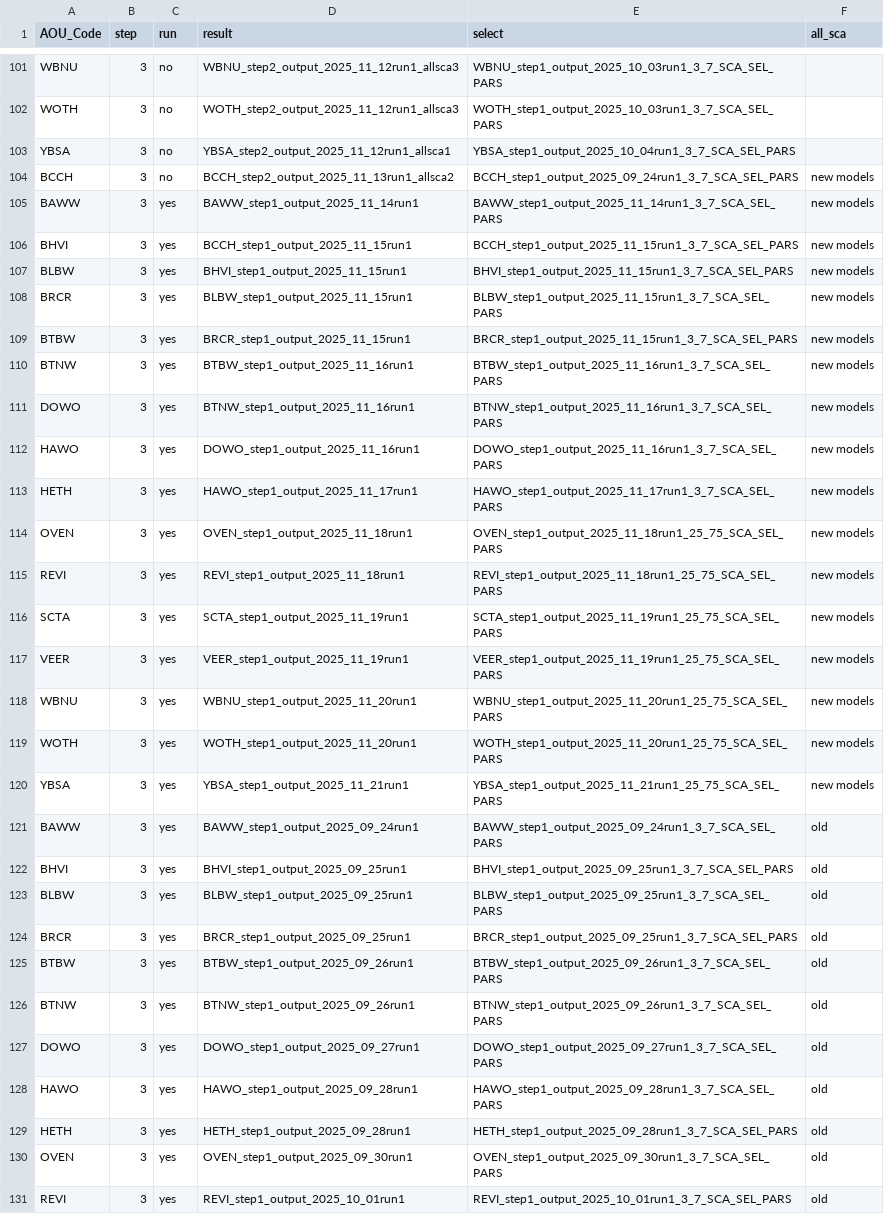
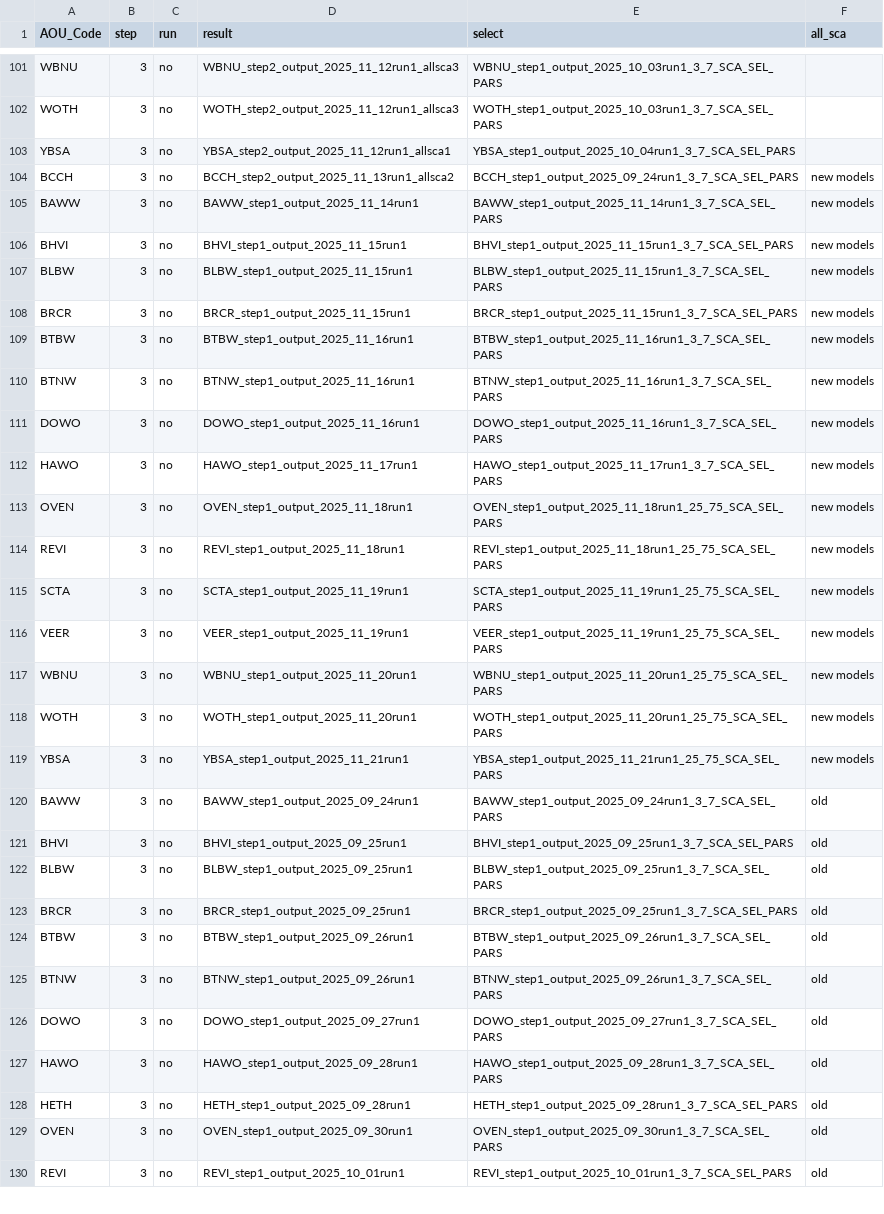
Before and after one commit to br-amaral/NPS_bird, a CSV file: code/fit_model/mod_key.csv, drawn as a sheet; only a part is shown, gaps mark what is left out; the diff covers the shown part only.

Commit message:
new models and rerun errors

```diff
--- a/code/fit_model/mod_key.csv
+++ b/code/fit_model/mod_key.csv
@@ -104,28 +104,27 @@ YBSA,3,no,YBSA_step2_output_2025_11_12run1_allsca1,YBSA_step1_output_2025_10_04r
 BCCH,3,no,BCCH_step2_output_2025_11_13run1_allsca2,BCCH_step1_output_2025_09_24run1_3_7_SCA_SEL_PARS,new models
-BAWW,3,yes,BAWW_step1_output_2025_11_14run1,BAWW_step1_output_2025_11_14run1_3_7_SCA_SEL_PARS,new models
-BHVI,3,yes,BCCH_step1_output_2025_11_15run1,BCCH_step1_output_2025_11_15run1_3_7_SCA_SEL_PARS,new models
-BLBW,3,yes,BHVI_step1_output_2025_11_15run1,BHVI_step1_output_2025_11_15run1_3_7_SCA_SEL_PARS,new models
-BRCR,3,yes,BLBW_step1_output_2025_11_15run1,BLBW_step1_output_2025_11_15run1_3_7_SCA_SEL_PARS,new models
-BTBW,3,yes,BRCR_step1_output_2025_11_15run1,BRCR_step1_output_2025_11_15run1_3_7_SCA_SEL_PARS,new models
-BTNW,3,yes,BTBW_step1_output_2025_11_16run1,BTBW_step1_output_2025_11_16run1_3_7_SCA_SEL_PARS,new models
-DOWO,3,yes,BTNW_step1_output_2025_11_16run1,BTNW_step1_output_2025_11_16run1_3_7_SCA_SEL_PARS,new models
-HAWO,3,yes,DOWO_step1_output_2025_11_16run1,DOWO_step1_output_2025_11_16run1_3_7_SCA_SEL_PARS,new models
-HETH,3,yes,HAWO_step1_output_2025_11_17run1,HAWO_step1_output_2025_11_17run1_3_7_SCA_SEL_PARS,new models
-OVEN,3,yes,OVEN_step1_output_2025_11_18run1,OVEN_step1_output_2025_11_18run1_25_75_SCA_SEL_PARS,new models
-REVI,3,yes,REVI_step1_output_2025_11_18run1,REVI_step1_output_2025_11_18run1_25_75_SCA_SEL_PARS,new models
-SCTA,3,yes,SCTA_step1_output_2025_11_19run1,SCTA_step1_output_2025_11_19run1_25_75_SCA_SEL_PARS,new models
-VEER,3,yes,VEER_step1_output_2025_11_19run1,VEER_step1_output_2025_11_19run1_25_75_SCA_SEL_PARS,new models
-WBNU,3,yes,WBNU_step1_output_2025_11_20run1,WBNU_step1_output_2025_11_20run1_25_75_SCA_SEL_PARS,new models
-WOTH,3,yes,WOTH_step1_output_2025_11_20run1,WOTH_step1_output_2025_11_20run1_25_75_SCA_SEL_PARS,new models
-YBSA,3,yes,YBSA_step1_output_2025_11_21run1,YBSA_step1_output_2025_11_21run1_25_75_SCA_SEL_PARS,new models
-BAWW,3,yes,BAWW_step1_output_2025_09_24run1,BAWW_step1_output_2025_09_24run1_3_7_SCA_SEL_PARS,old
-BHVI,3,yes,BHVI_step1_output_2025_09_25run1,BHVI_step1_output_2025_09_25run1_3_7_SCA_SEL_PARS,old
-BLBW,3,yes,BLBW_step1_output_2025_09_25run1,BLBW_step1_output_2025_09_25run1_3_7_SCA_SEL_PARS,old
-BRCR,3,yes,BRCR_step1_output_2025_09_25run1,BRCR_step1_output_2025_09_25run1_3_7_SCA_SEL_PARS,old
-BTBW,3,yes,BTBW_step1_output_2025_09_26run1,BTBW_step1_output_2025_09_26run1_3_7_SCA_SEL_PARS,old
-BTNW,3,yes,BTNW_step1_output_2025_09_26run1,BTNW_step1_output_2025_09_26run1_3_7_SCA_SEL_PARS,old
-DOWO,3,yes,DOWO_step1_output_2025_09_27run1,DOWO_step1_output_2025_09_27run1_3_7_SCA_SEL_PARS,old
-HAWO,3,yes,HAWO_step1_output_2025_09_28run1,HAWO_step1_output_2025_09_28run1_3_7_SCA_SEL_PARS,old
-HETH,3,yes,HETH_step1_output_2025_09_28run1,HETH_step1_output_2025_09_28run1_3_7_SCA_SEL_PARS,old
-OVEN,3,yes,OVEN_step1_output_2025_09_30run1,OVEN_step1_output_2025_09_30run1_3_7_SCA_SEL_PARS,old
-REVI,3,yes,REVI_step1_output_2025_10_01run1,REVI_step1_output_2025_10_01run1_3_7_SCA_SEL_PARS,old
+BAWW,3,no,BAWW_step1_output_2025_11_14run1,BAWW_step1_output_2025_11_14run1_3_7_SCA_SEL_PARS,new models
+BHVI,3,no,BHVI_step1_output_2025_11_15run1,BHVI_step1_output_2025_11_15run1_3_7_SCA_SEL_PARS,new models
+BLBW,3,no,BLBW_step1_output_2025_11_15run1,BLBW_step1_output_2025_11_15run1_3_7_SCA_SEL_PARS,new models
+BRCR,3,no,BRCR_step1_output_2025_11_15run1,BRCR_step1_output_2025_11_15run1_3_7_SCA_SEL_PARS,new models
+BTBW,3,no,BTBW_step1_output_2025_11_16run1,BTBW_step1_output_2025_11_16run1_3_7_SCA_SEL_PARS,new models
+BTNW,3,no,BTNW_step1_output_2025_11_16run1,BTNW_step1_output_2025_11_16run1_3_7_SCA_SEL_PARS,new models
+DOWO,3,no,DOWO_step1_output_2025_11_16run1,DOWO_step1_output_2025_11_16run1_3_7_SCA_SEL_PARS,new models
+HAWO,3,no,HAWO_step1_output_2025_11_17run1,HAWO_step1_output_2025_11_17run1_3_7_SCA_SEL_PARS,new models
+OVEN,3,no,OVEN_step1_output_2025_11_18run1,OVEN_step1_output_2025_11_18run1_25_75_SCA_SEL_PARS,new models
+REVI,3,no,REVI_step1_output_2025_11_18run1,REVI_step1_output_2025_11_18run1_25_75_SCA_SEL_PARS,new models
+SCTA,3,no,SCTA_step1_output_2025_11_19run1,SCTA_step1_output_2025_11_19run1_25_75_SCA_SEL_PARS,new models
+VEER,3,no,VEER_step1_output_2025_11_19run1,VEER_step1_output_2025_11_19run1_25_75_SCA_SEL_PARS,new models
+WBNU,3,no,WBNU_step1_output_2025_11_20run1,WBNU_step1_output_2025_11_20run1_25_75_SCA_SEL_PARS,new models
+WOTH,3,no,WOTH_step1_output_2025_11_20run1,WOTH_step1_output_2025_11_20run1_25_75_SCA_SEL_PARS,new models
+YBSA,3,no,YBSA_step1_output_2025_11_21run1,YBSA_step1_output_2025_11_21run1_25_75_SCA_SEL_PARS,new models
+BAWW,3,no,BAWW_step1_output_2025_09_24run1,BAWW_step1_output_2025_09_24run1_3_7_SCA_SEL_PARS,old
+BHVI,3,no,BHVI_step1_output_2025_09_25run1,BHVI_step1_output_2025_09_25run1_3_7_SCA_SEL_PARS,old
+BLBW,3,no,BLBW_step1_output_2025_09_25run1,BLBW_step1_output_2025_09_25run1_3_7_SCA_SEL_PARS,old
+BRCR,3,no,BRCR_step1_output_2025_09_25run1,BRCR_step1_output_2025_09_25run1_3_7_SCA_SEL_PARS,old
+BTBW,3,no,BTBW_step1_output_2025_09_26run1,BTBW_step1_output_2025_09_26run1_3_7_SCA_SEL_PARS,old
+BTNW,3,no,BTNW_step1_output_2025_09_26run1,BTNW_step1_output_2025_09_26run1_3_7_SCA_SEL_PARS,old
+DOWO,3,no,DOWO_step1_output_2025_09_27run1,DOWO_step1_output_2025_09_27run1_3_7_SCA_SEL_PARS,old
+HAWO,3,no,HAWO_step1_output_2025_09_28run1,HAWO_step1_output_2025_09_28run1_3_7_SCA_SEL_PARS,old
+HETH,3,no,HETH_step1_output_2025_09_28run1,HETH_step1_output_2025_09_28run1_3_7_SCA_SEL_PARS,old
+OVEN,3,no,OVEN_step1_output_2025_09_30run1,OVEN_step1_output_2025_09_30run1_3_7_SCA_SEL_PARS,old
+REVI,3,no,REVI_step1_output_2025_10_01run1,REVI_step1_output_2025_10_01run1_3_7_SCA_SEL_PARS,old
```
Also changed, not shown: 17 added rows, 9 removed rows and 8 edited cells elsewhere in this file, 13 other files.
